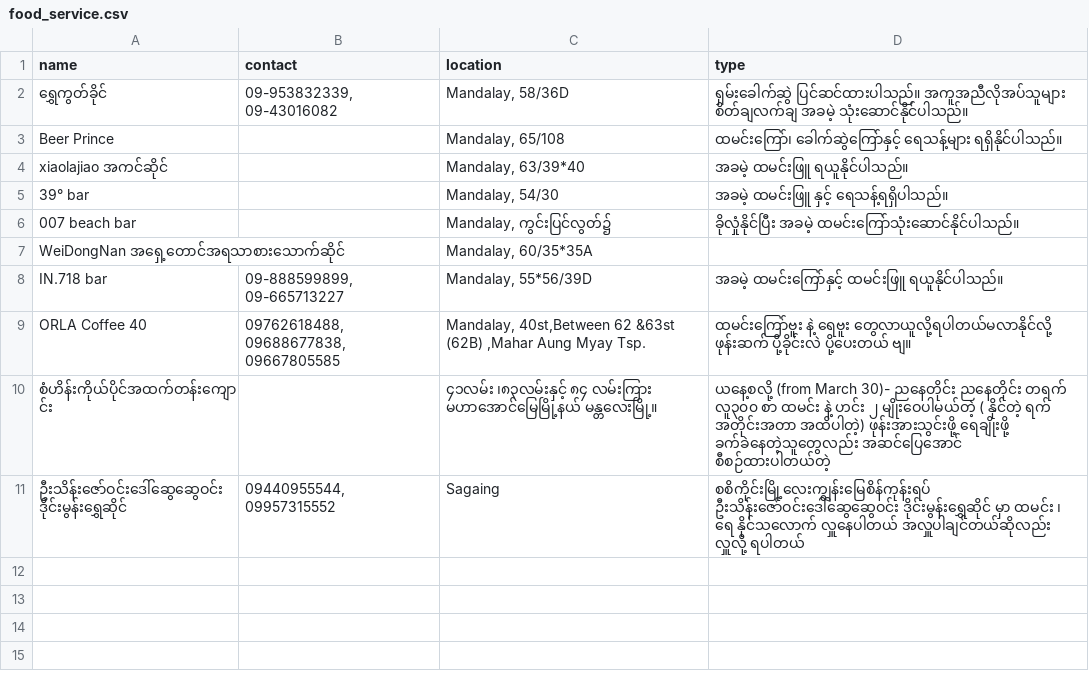
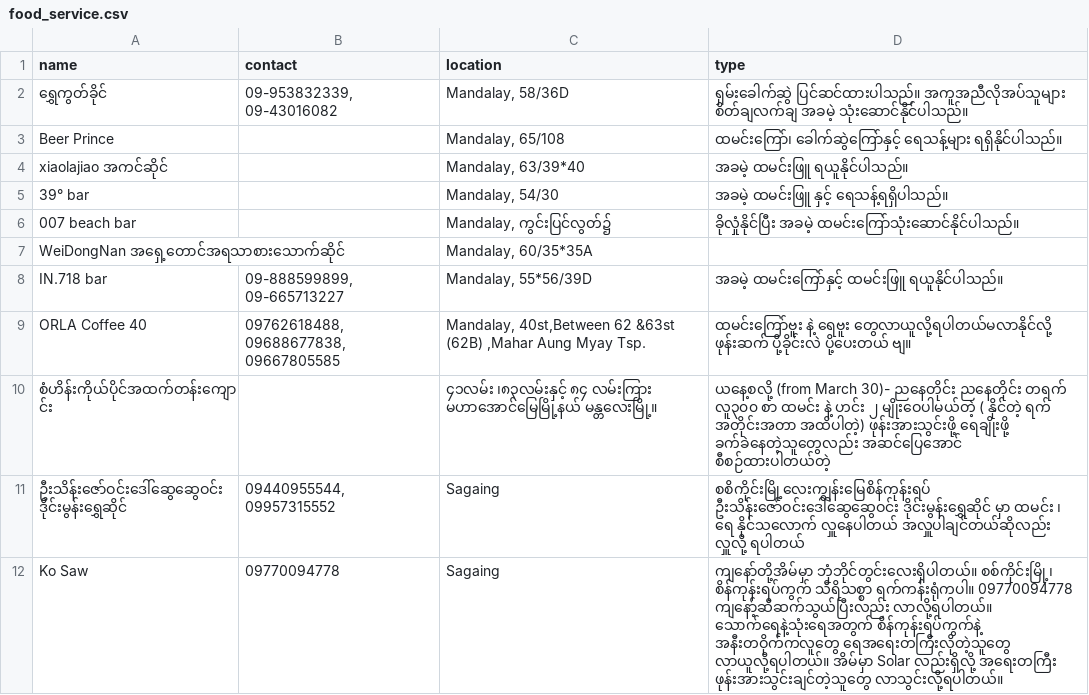
Before and after one commit to ShweCana/burmeseEarthquake, a CSV file: food_service.csv, drawn as a sheet; the diff names each change by its address in the sheet, - before the commit and + after, or states it on an @@ line.

Commit message:
update: for water supply and charging for Sagaing

```diff
--- a/food_service.csv
+++ b/food_service.csv
+row 12: Ko Saw | 09770094778 | Sagaing | ကျနော်တို့အိမ်မှာ ဘုံဘိုင်တွင်းလေးရှိပါတယ်။ စစ်ကိုင်းမြို့၊ စိန်ကုန်းရပ်ကွက် သီရိသစ္စာ ရက်ကန်းရုံကပါ။ 09770094778 ကျနော့်ဆီဆက်သွယ်ပြီးလည်း လာလို့ရပါတယ်။ သောက်ရေနဲ့သုံးရေအတွက် စိန်ကုန်းရပ်ကွက်နဲ့ အနီးတဝိုက်ကလူတွေ ရေအရေးတကြီးလိုတဲ့သူတွေ လာယူလို့ရပါတယ်။ အိမ်မှာ Solar လည်းရှိလို့ အရေးတကြီး ဖုန်းအားသွင်းချင်တဲ့သူတွေ လာသွင်းလို့ရပါတယ်။
```
